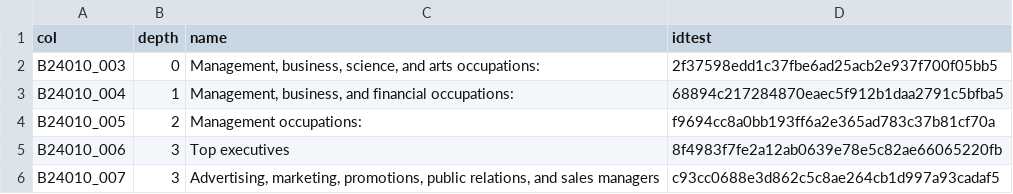
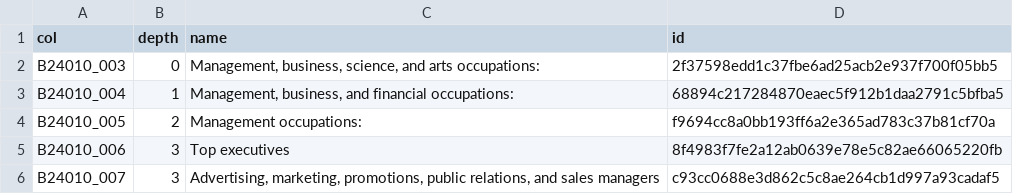
Before and after one commit to DataUSA/datausa-config, a CSV file: acs/occupation/acs_3year_B24010_crosswalk.csv, drawn as a sheet; only a part is shown.

```diff
--- a/acs/occupation/acs_3year_B24010_crosswalk.csv
+++ b/acs/occupation/acs_3year_B24010_crosswalk.csv
@@ -1,2 +1,2 @@
-col,depth,name,idtest
+col,depth,name,id
 B24010_003,0,"Management, business, science, and arts occupations:",2f37598edd1c37fbe6ad25acb2e937f700f05bb5
```
Also changed, not shown: acs/helpers/acs_5year_B24011_crosswalk.csv, acs/occupation/acs_5year_C24010_crosswalk.csv, 2 other files.
